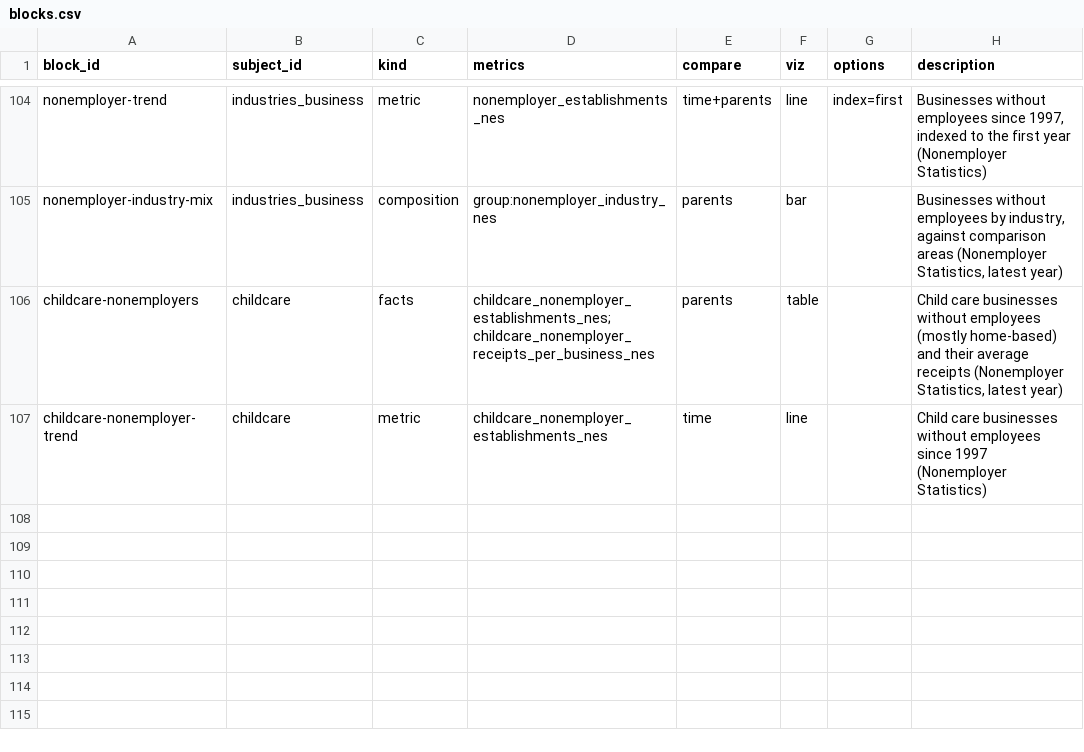
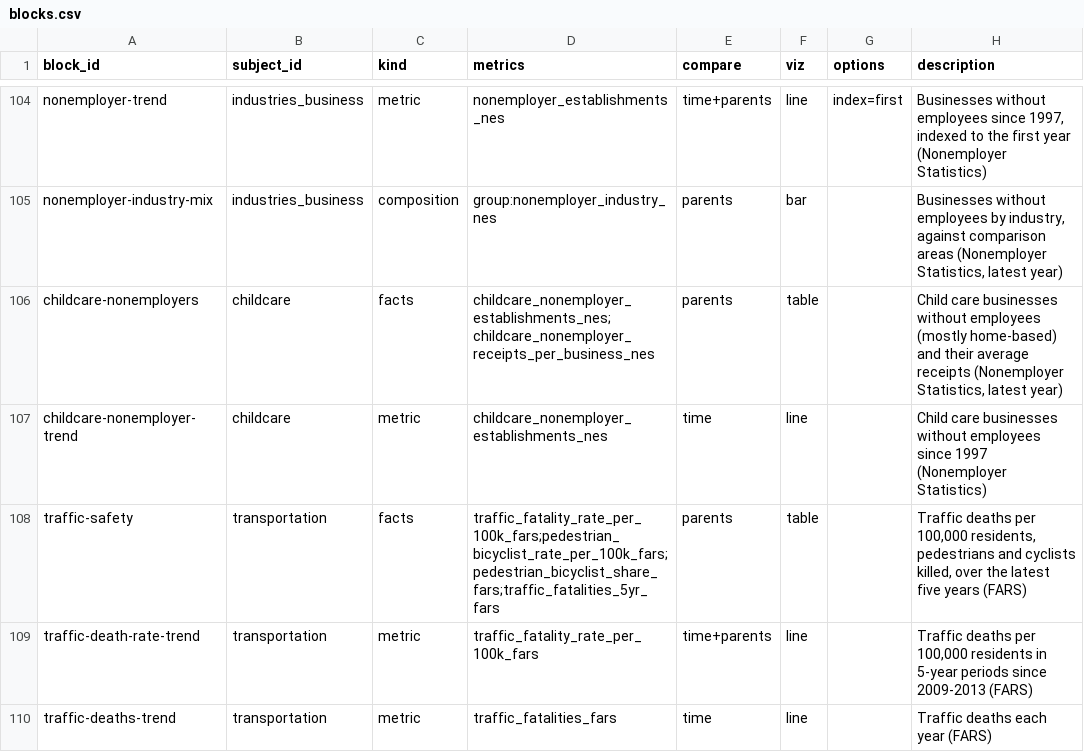
Before and after one commit to jpbranson/geo-report-gen, a CSV file: catalog/blocks.csv, drawn as a sheet; only a part is shown, gaps mark what is left out.

```diff
--- a/catalog/blocks.csv
+++ b/catalog/blocks.csv
@@ -107 +107,4 @@ childcare-nonemployers,childcare,facts,childcare_nonemployer_establishments_nes;
 childcare-nonemployer-trend,childcare,metric,childcare_nonemployer_establishments_nes,time,line,,Child care businesses without employees since 1997 (Nonemployer Statistics)
+traffic-safety,transportation,facts,traffic_fatality_rate_per_100k_fars;pedestrian_bicyclist_rate_per_100k_fars;pedestrian_bicyclist_share_fars;traffic_fatalities_5yr_fars,parents,table,,"Traffic deaths per 100,000 residents, pedestrians and cyclists killed, over the latest five years (FARS)"
+traffic-death-rate-trend,transportation,metric,traffic_fatality_rate_per_100k_fars,time+parents,line,,"Traffic deaths per 100,000 residents in 5-year periods since 2009-2013 (FARS)"
+traffic-deaths-trend,transportation,metric,traffic_fatalities_fars,time,line,,Traffic deaths each year (FARS)
```
Also changed, not shown: catalog/metrics.csv, catalog/recipes.csv, 18 other files.
